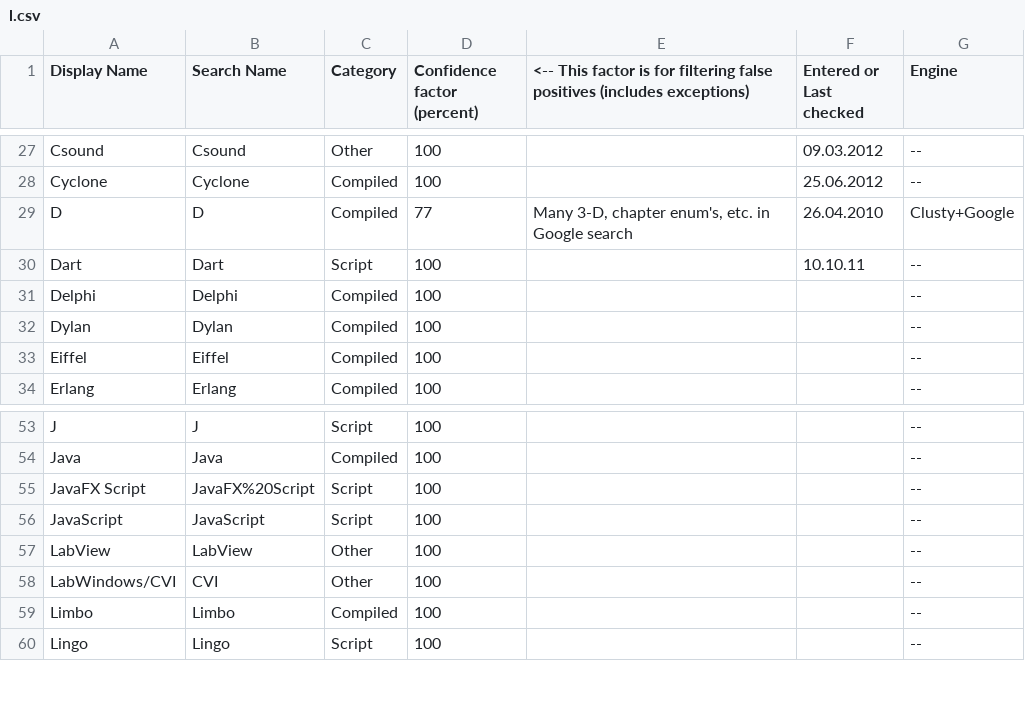
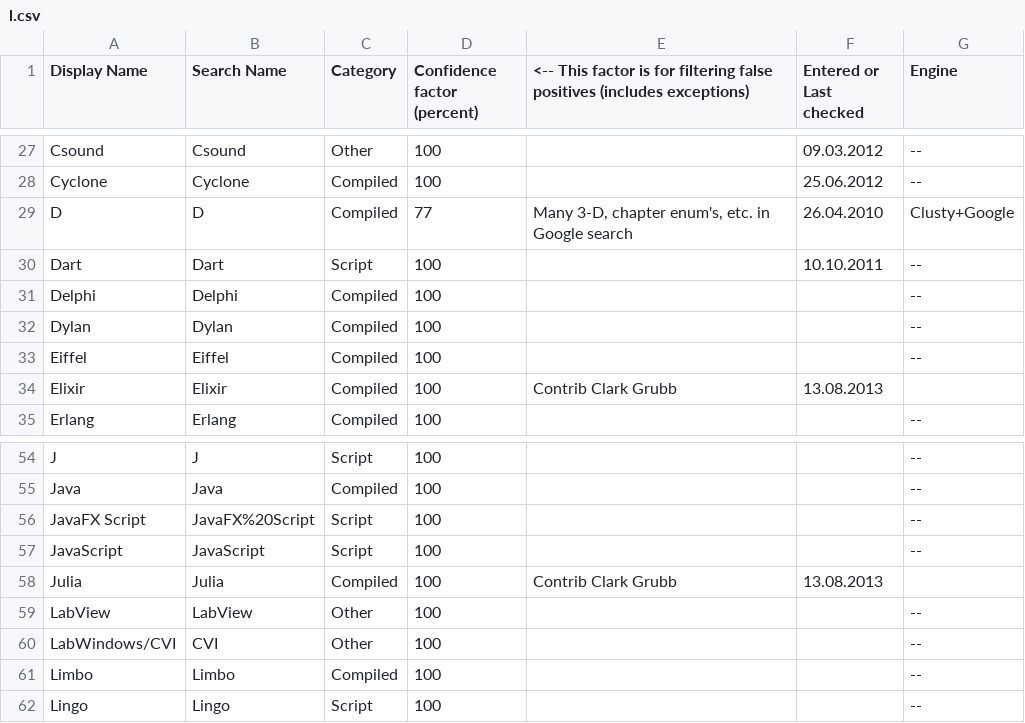
Before and after one commit to zertovitch/lang-index, a CSV file: l.csv, drawn as a sheet; only a part is shown, gaps mark what is left out.

Commit message:
Added 2 languages: Julia and Elixir

```diff
--- a/l.csv
+++ b/l.csv
@@ -29,3 +29,3 @@ Cyclone;Cyclone;Compiled;100;;25.06.2012;--
 D;D;Compiled;77;Many 3-D, chapter enum's, etc. in Google search ;26.04.2010;Clusty+Google
-Dart;Dart;Script;100;;10.10.11;--
+Dart;Dart;Script;100;;10.10.2011;--
 Delphi;Delphi;Compiled;100;;;--
@@ -33,2 +33,3 @@ Dylan;Dylan;Compiled;100;;;--
 Eiffel;Eiffel;Compiled;100;;;--
+Elixir;Elixir;Compiled;100;Contrib Clark Grubb;13.08.2013;
 Erlang;Erlang;Compiled;100;;;--
@@ -56,2 +57,3 @@ JavaFX Script;JavaFX%20Script;Script;100;;;--
 JavaScript;JavaScript;Script;100;;;--
+Julia;Julia;Compiled;100;Contrib Clark Grubb;13.08.2013;
 LabView;LabView;Other;100;;;--
```
Also changed, not shown: 1 other file.
